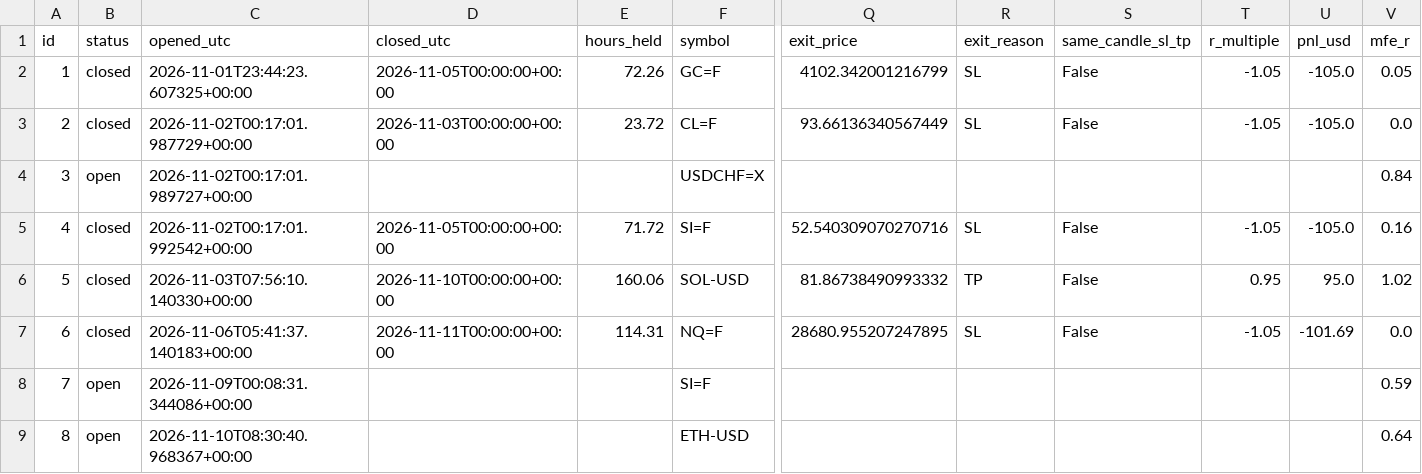
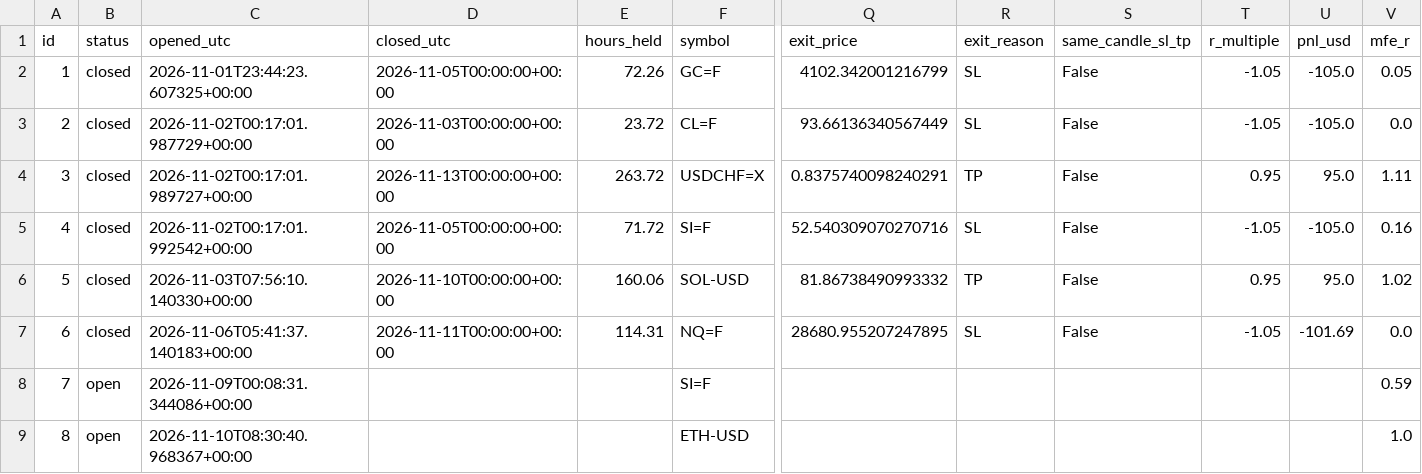
Before and after one commit to zeesshhhh/Ja, a CSV file: docs/paper_log.csv, drawn as a sheet; only a part is shown, gaps mark what is left out; the diff names each change by its address in the sheet, - before the commit and + after, or states it on an @@ line.

```diff
--- a/docs/paper_log.csv
+++ b/docs/paper_log.csv
-B4 (status): open
+B4 (status): closed
-D4 (closed_utc): (empty)
+D4 (closed_utc): 2026-11-13T00:00:00+00:00
-E4 (hours_held): (empty)
+E4 (hours_held): 263.72
-Q4 (exit_price): (empty)
+Q4 (exit_price): 0.8375740098240291
-R4 (exit_reason): (empty)
+R4 (exit_reason): TP
-S4 (same_candle_sl_tp): (empty)
+S4 (same_candle_sl_tp): False
-T4 (r_multiple): (empty)
+T4 (r_multiple): 0.95
-U4 (pnl_usd): (empty)
+U4 (pnl_usd): 95.0
-V4 (mfe_r): 0.84
+V4 (mfe_r): 1.11
-V9 (mfe_r): 0.64
+V9 (mfe_r): 1.0
```
Also changed, not shown: 2 other files.
